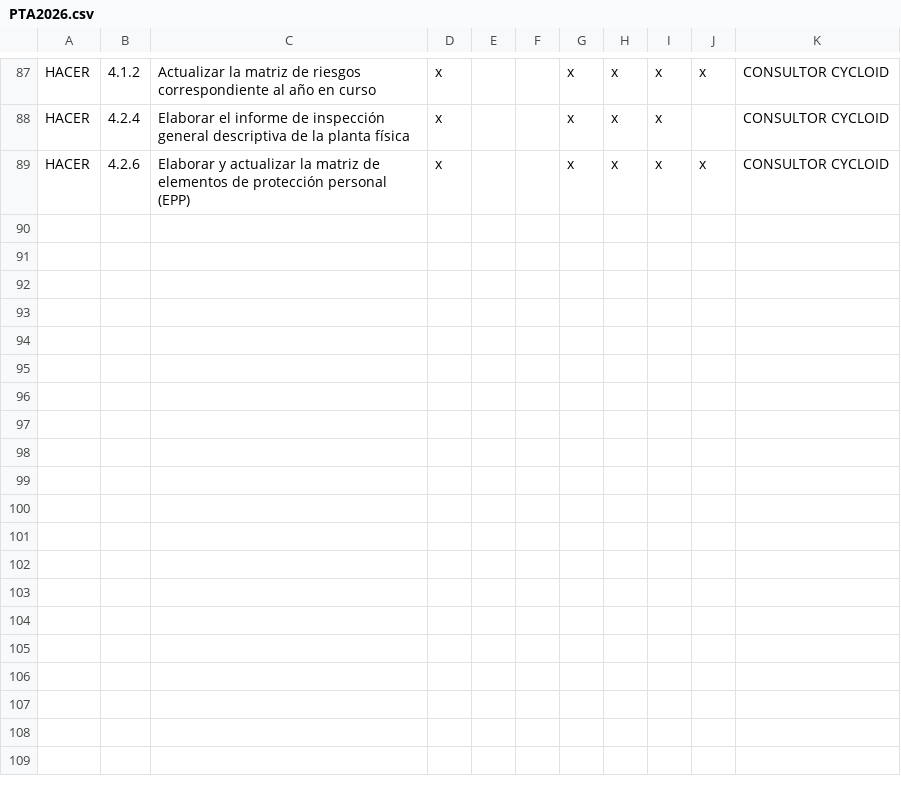
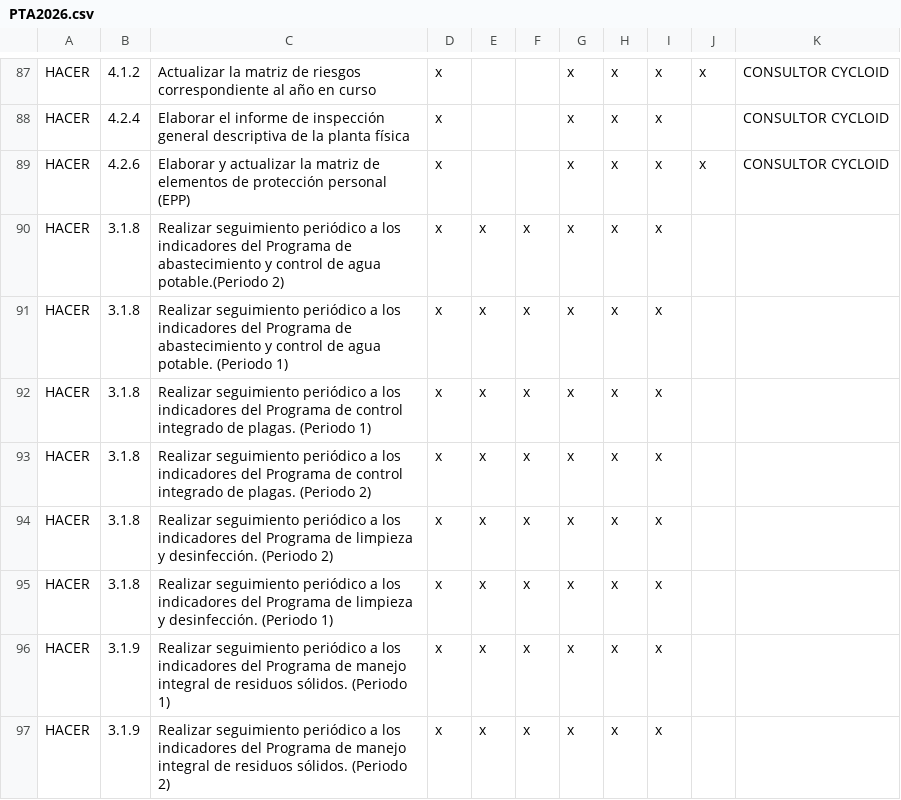
Before and after one commit to edielestudiante2023/enterprisesstph, a CSV file: PTA2026.csv, drawn as a sheet; only a part is shown, gaps mark what is left out.

```diff
--- a/PTA2026.csv
+++ b/PTA2026.csv
@@ -89 +89,9 @@ HACER;4.2.4;Elaborar el informe de inspección general descriptiva de la planta
 HACER;4.2.6;Elaborar y actualizar la matriz de elementos de protección personal (EPP);x;;;x;x;x;x;CONSULTOR CYCLOID
+HACER;3.1.8;Realizar seguimiento periódico a los indicadores del Programa de abastecimiento y control de agua potable.(Periodo 2);x;x;x;x;x;x;;
+HACER;3.1.8;Realizar seguimiento periódico a los indicadores del Programa de abastecimiento y control de agua potable. (Periodo 1);x;x;x;x;x;x;;
+HACER;3.1.8;Realizar seguimiento periódico a los indicadores del Programa de control integrado de plagas. (Periodo 1);x;x;x;x;x;x;;
+HACER;3.1.8;Realizar seguimiento periódico a los indicadores del Programa de control integrado de plagas. (Periodo 2);x;x;x;x;x;x;;
+HACER;3.1.8;Realizar seguimiento periódico a los indicadores del Programa de limpieza y desinfección. (Periodo 2);x;x;x;x;x;x;;
+HACER;3.1.8;Realizar seguimiento periódico a los indicadores del Programa de limpieza y desinfección. (Periodo 1);x;x;x;x;x;x;;
+HACER;3.1.9;Realizar seguimiento periódico a los indicadores del Programa de manejo integral de residuos sólidos. (Periodo 1);x;x;x;x;x;x;;
+HACER;3.1.9;Realizar seguimiento periódico a los indicadores del Programa de manejo integral de residuos sólidos. (Periodo 2);x;x;x;x;x;x;;
```
Also changed, not shown: 1 other file.
